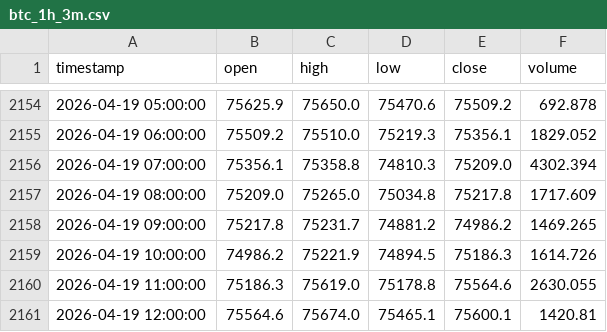
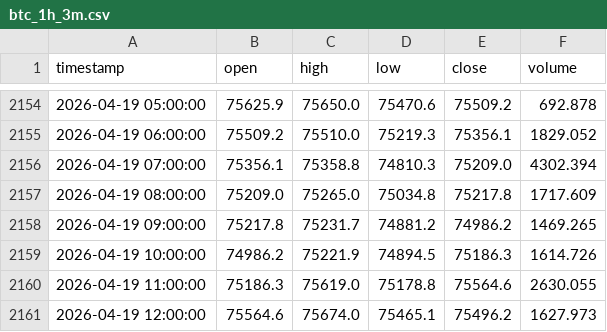
Before and after one commit to PotatoCodez127/Crypto_LLM, a CSV file: data/btc_1h_3m.csv, drawn as a sheet; only a part is shown, gaps mark what is left out.

Commit message:
data for all 3 1H models has been added and validated

```diff
--- a/data/btc_1h_3m.csv
+++ b/data/btc_1h_3m.csv
@@ -2160,2 +2160,2 @@ timestamp,open,high,low,close,volume
 2026-04-19 11:00:00,75186.3,75619.0,75178.8,75564.6,2630.055
-2026-04-19 12:00:00,75564.6,75674.0,75465.1,75600.1,1420.81
+2026-04-19 12:00:00,75564.6,75674.0,75465.1,75496.2,1627.973
```
Also changed, not shown: 2 other files.
